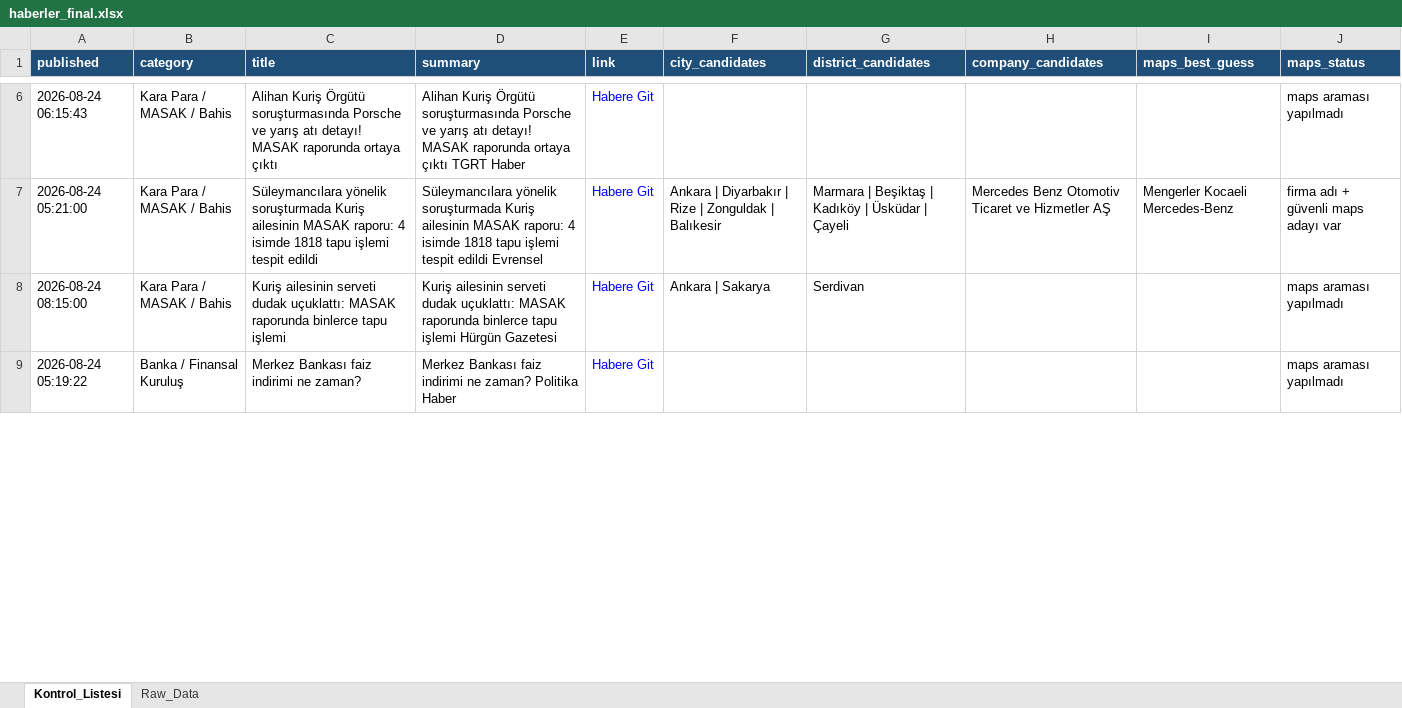
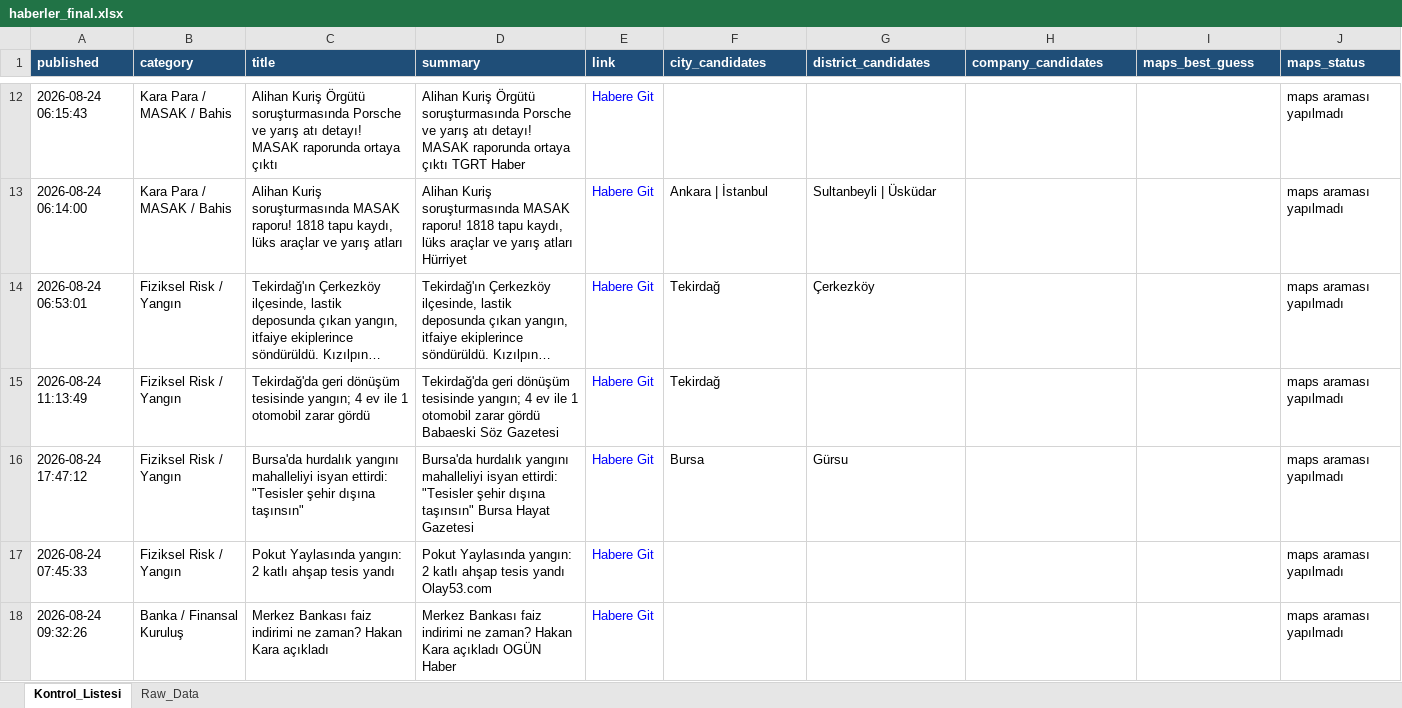
Before and after one commit to 19982109/haber-risk-monitor, an Excel workbook: data/haberler_final.xlsx, sheet Kontrol_Listesi, drawn as a sheet; only a part is shown, gaps mark what is left out; long unchanged cells end in …; values as stored, in another font and other column widths than the file's, no borders; removed rows and columns are numbered as before the commit, all else as after; the diff covers the shown part only; the diff names each change by its address in the sheet, - before the commit and + after, or states it on an @@ line.

```diff
--- a/data/haberler_final.xlsx (sheet Kontrol_Listesi)
+++ b/data/haberler_final.xlsx (sheet Kontrol_Listesi)
-row 7: 2026-08-24 05:21:00 | Kara Para / MASAK / Bahis | Süleymancılara yönelik soruşturmada Kuriş ailesinin MASAK raporu: 4 isimde 1818 tapu işlemi tespit edildi | Süleymancılara yönelik soruşturmada Kuriş ailesinin MASAK raporu: 4 isimde 1818 tapu işlemi tespit edildi Evrensel | Habere Git | Ankara | Diyarbakır | Rize | Zonguldak | Balıkesir | Marmara | Beşiktaş | Kadıköy | Üsküdar | Çayeli | Mercedes Benz Otomotiv Ticaret ve Hizmetler AŞ | Mengerler Kocaeli Mercedes-Benz | firma adı + güvenli maps adayı var
-A13 (published): 2026-08-24 08:15:00
+A13 (published): 2026-08-24 06:14:00
-C13 (title): Kuriş ailesinin serveti dudak uçuklattı: MASAK raporunda binlerce tapu işlemi
+C13 (title): Alihan Kuriş soruşturmasında MASAK raporu! 1818 tapu kaydı, lüks araçlar ve yarış atları
-D13 (summary): Kuriş ailesinin serveti dudak uçuklattı: MASAK raporunda binlerce tapu işlemi Hürgün Gazetesi
+D13 (summary): Alihan Kuriş soruşturmasında MASAK raporu! 1818 tapu kaydı, lüks araçlar ve yarış atları Hürriyet
-F13 (city_candidates): Ankara | Sakarya
+F13 (city_candidates): Ankara | İstanbul
-G13 (district_candidates): Serdivan
+G13 (district_candidates): Sultanbeyli | Üsküdar
+row 15: 2026-08-24 11:13:49 | Fiziksel Risk / Yangın | Tekirdağ'da geri dönüşüm tesisinde yangın; 4 ev ile 1 otomobil zarar gördü | Tekirdağ'da geri dönüşüm tesisinde yangın; 4 ev ile 1 otomobil zarar gördü Babaeski Söz Gazetesi | Habere Git | Tekirdağ |  |  |  | maps araması yapılmadı
+row 16: 2026-08-24 17:47:12 | Fiziksel Risk / Yangın | Bursa'da hurdalık yangını mahalleliyi isyan ettirdi: "Tesisler şehir dışına taşınsın" | Bursa'da hurdalık yangını mahalleliyi isyan ettirdi: "Tesisler şehir dışına taşınsın" Bursa Hayat Gazetesi | Habere Git | Bursa | Gürsu |  |  | maps araması yapılmadı
+row 17: 2026-08-24 07:45:33 | Fiziksel Risk / Yangın | Pokut Yaylasında yangın: 2 katlı ahşap tesis yandı | Pokut Yaylasında yangın: 2 katlı ahşap tesis yandı Olay53.com | Habere Git |  |  |  |  | maps araması yapılmadı
-A18 (published): 2026-08-24 05:19:22
+A18 (published): 2026-08-24 09:32:26
-C18 (title): …ne zaman?
+C18 (title): …ne zaman? Hakan Kara açıkladı
-D18 (summary): …ne zaman? Politika Haber
+D18 (summary): …ne zaman? Hakan Kara açıkladı OGÜN Haber
```
Also changed, not shown: 33 added rows, 34 removed rows, 2 moved rows and 36 edited cells elsewhere in this sheet, sheet Raw_Data, 1 other file.
